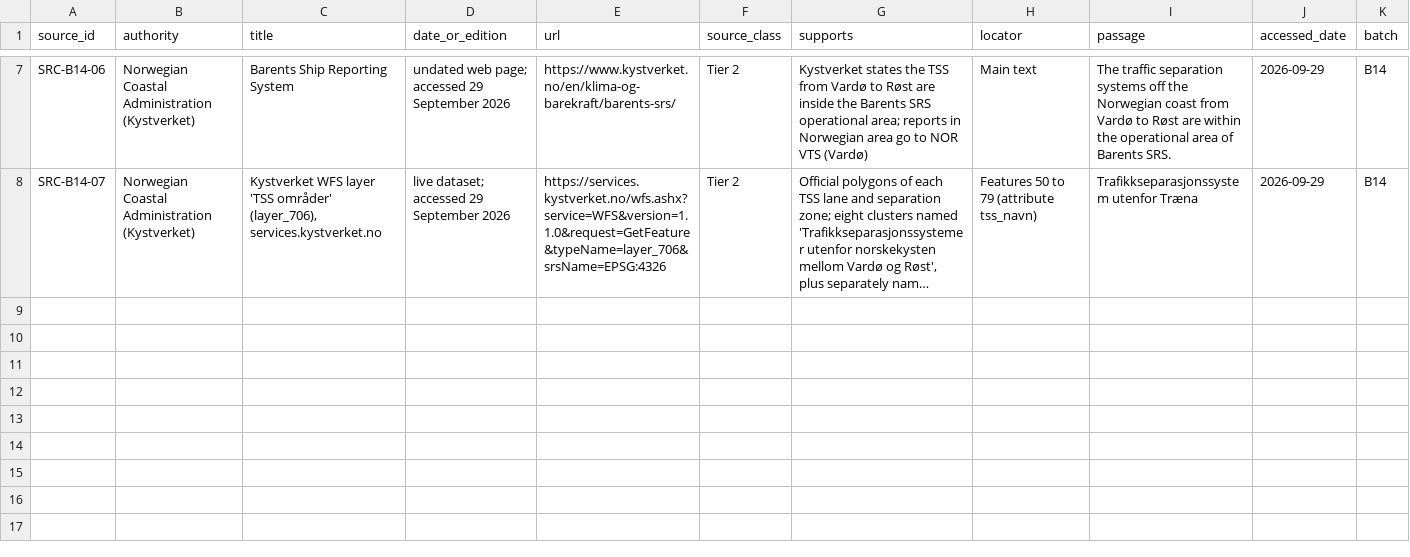
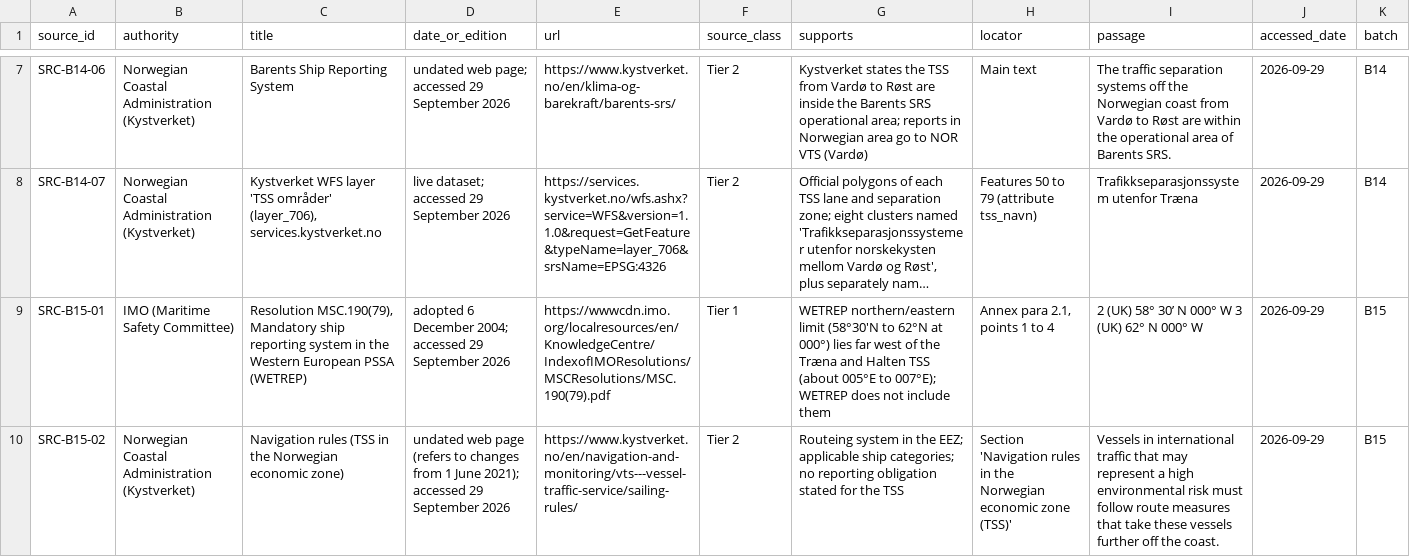
Before and after one commit to GerardP515/Global-VTS, a CSV file: sources/Stage2_Source_Register.csv, drawn as a sheet; only a part is shown, gaps mark what is left out; long unchanged cells end in …; the diff names each change by its address in the sheet, - before the commit and + after, or states it on an @@ line.

```diff
--- a/sources/Stage2_Source_Register.csv
+++ b/sources/Stage2_Source_Register.csv
+row 9: SRC-B15-01 | IMO (Maritime Safety Committee) | Resolution MSC.190(79), Mandatory ship reporting system in the Western European PSSA (WETREP) | adopted 6 December 2004; accessed 29 September 2026 | https://wwwcdn.imo.org/localresources/en/KnowledgeCentre/IndexofIMOResolutions/MSCResolutions/MSC.190(79).pdf | Tier 1 | WETREP northern/eastern limit (58°30'N to 62°N at 000°) lies far west of the Træna and Halten TSS (about 005°E to 007°E); WETREP does not include them | Annex para 2.1, points 1 to 4 | 2 (UK) 58° 30’ N 000° W 3 (UK) 62° N 000° W | 2026-09-29 | B15
+row 10: SRC-B15-02 | Norwegian Coastal Administration (Kystverket) | Navigation rules (TSS in the Norwegian economic zone) | undated web page (refers to changes from 1 June 2021); accessed 29 September 2026 | https://www.kystverket.no/en/navigation-and-monitoring/vts---vessel-traffic-service/sailing-rules/ | Tier 2 | Routeing system in the EEZ; applicable ship categories; no reporting obligation stated for the TSS | Section 'Navigation rules in the Norwegian economic zone (TSS)' | Vessels in international traffic that may represent a high environmental risk must follow route measures that take these vessels further off the coast. | 2026-09-29 | B15
```
Also changed, not shown: 4 other files.
